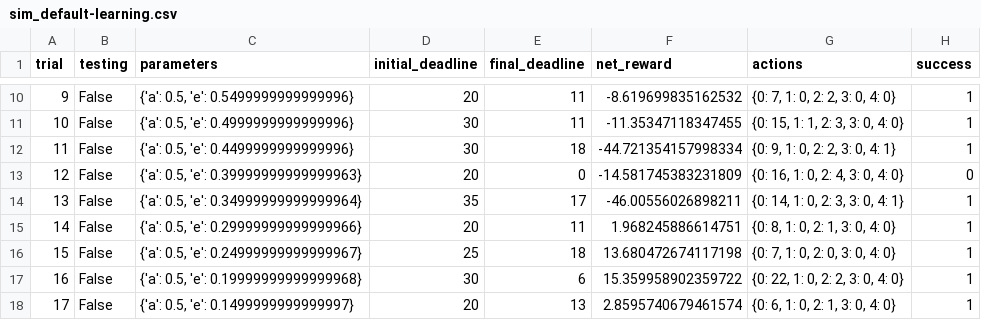
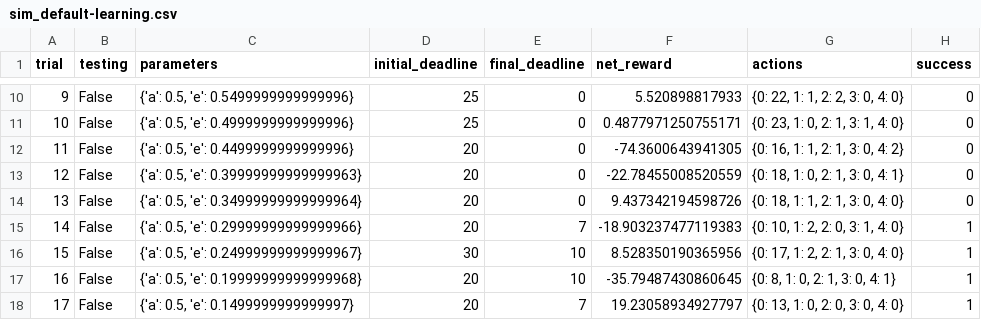
Before and after one commit to nanuckie/smartcab, a CSV file: logs/sim_default-learning.csv, drawn as a sheet; only a part is shown, gaps mark what is left out; the diff covers the shown part only.

```diff
--- a/logs/sim_default-learning.csv
+++ b/logs/sim_default-learning.csv
@@ -10,9 +10,9 @@ trial,testing,parameters,initial_deadline,final_deadline,net_reward,actions,succ
-9,False,"{'a': 0.5, 'e': 0.5499999999999996}",20,11,-8.619699835162532,"{0: 7, 1: 0, 2: 2, 3: 0, 4: 0}",1
-10,False,"{'a': 0.5, 'e': 0.4999999999999996}",30,11,-11.35347118347455,"{0: 15, 1: 1, 2: 3, 3: 0, 4: 0}",1
-11,False,"{'a': 0.5, 'e': 0.4499999999999996}",30,18,-44.721354157998334,"{0: 9, 1: 0, 2: 2, 3: 0, 4: 1}",1
-12,False,"{'a': 0.5, 'e': 0.39999999999999963}",20,0,-14.581745383231809,"{0: 16, 1: 0, 2: 4, 3: 0, 4: 0}",0
-13,False,"{'a': 0.5, 'e': 0.34999999999999964}",35,17,-46.00556026898211,"{0: 14, 1: 0, 2: 3, 3: 0, 4: 1}",1
-14,False,"{'a': 0.5, 'e': 0.29999999999999966}",20,11,1.968245886614751,"{0: 8, 1: 0, 2: 1, 3: 0, 4: 0}",1
-15,False,"{'a': 0.5, 'e': 0.24999999999999967}",25,18,13.680472674117198,"{0: 7, 1: 0, 2: 0, 3: 0, 4: 0}",1
-16,False,"{'a': 0.5, 'e': 0.19999999999999968}",30,6,15.359958902359722,"{0: 22, 1: 0, 2: 2, 3: 0, 4: 0}",1
-17,False,"{'a': 0.5, 'e': 0.1499999999999997}",20,13,2.8595740679461574,"{0: 6, 1: 0, 2: 1, 3: 0, 4: 0}",1
+9,False,"{'a': 0.5, 'e': 0.5499999999999996}",25,0,5.520898817933,"{0: 22, 1: 1, 2: 2, 3: 0, 4: 0}",0
+10,False,"{'a': 0.5, 'e': 0.4999999999999996}",25,0,0.4877971250755171,"{0: 23, 1: 0, 2: 1, 3: 1, 4: 0}",0
+11,False,"{'a': 0.5, 'e': 0.4499999999999996}",20,0,-74.3600643941305,"{0: 16, 1: 1, 2: 1, 3: 0, 4: 2}",0
+12,False,"{'a': 0.5, 'e': 0.39999999999999963}",20,0,-22.78455008520559,"{0: 18, 1: 0, 2: 1, 3: 0, 4: 1}",0
+13,False,"{'a': 0.5, 'e': 0.34999999999999964}",20,0,9.437342194598726,"{0: 18, 1: 1, 2: 1, 3: 0, 4: 0}",0
+14,False,"{'a': 0.5, 'e': 0.29999999999999966}",20,7,-18.903237477119383,"{0: 10, 1: 2, 2: 0, 3: 1, 4: 0}",1
+15,False,"{'a': 0.5, 'e': 0.24999999999999967}",30,10,8.528350190365956,"{0: 17, 1: 2, 2: 1, 3: 0, 4: 0}",1
+16,False,"{'a': 0.5, 'e': 0.19999999999999968}",20,10,-35.79487430860645,"{0: 8, 1: 0, 2: 1, 3: 0, 4: 1}",1
+17,False,"{'a': 0.5, 'e': 0.1499999999999997}",20,7,19.23058934927797,"{0: 13, 1: 0, 2: 0, 3: 0, 4: 0}",1
```
Also changed, not shown: 77 edited cells elsewhere in this file, 6 other files.
